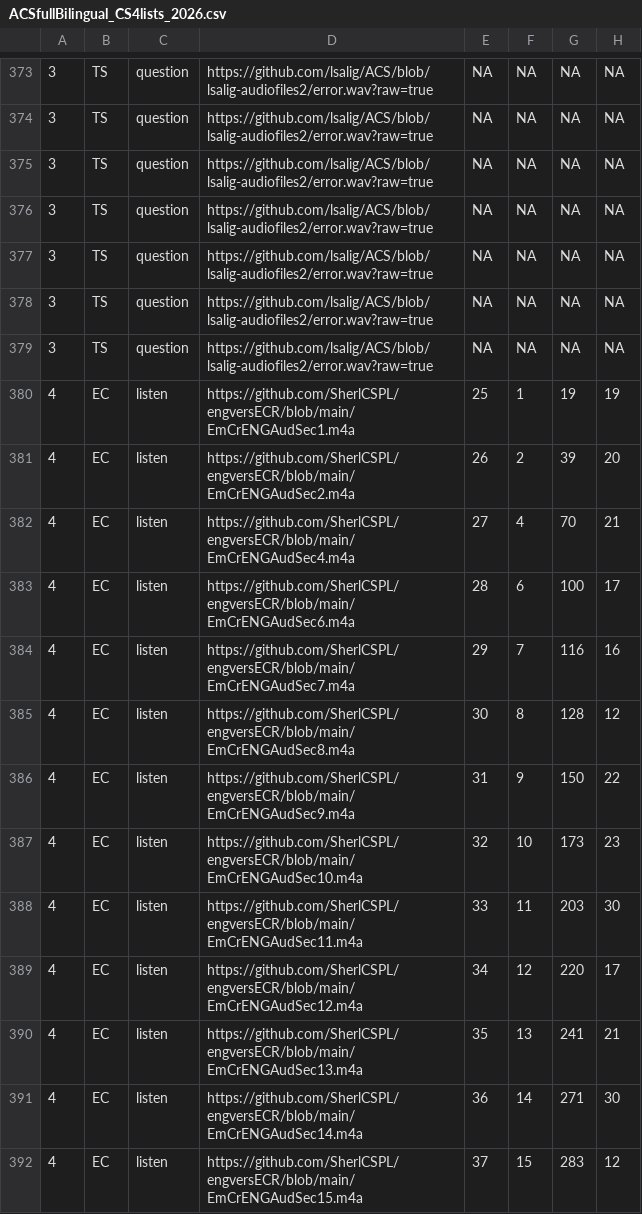
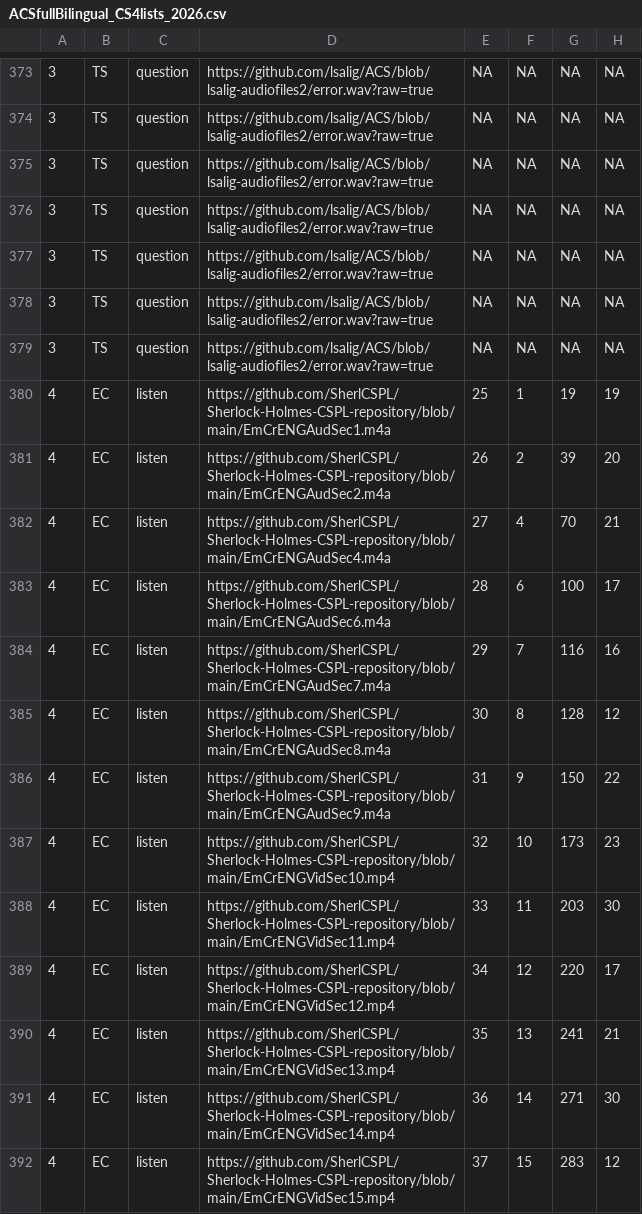
Before and after one commit to SherlCSPL/Sherlock-Holmes-CSPL-repository, a CSV file: ACSfullBilingual_CS4lists_2026.csv, drawn as a sheet; only a part is shown, gaps mark what is left out; the diff covers the shown part only; the diff names each change by its address in the sheet, - before the commit and + after, or states it on an @@ line.

```diff
--- a/ACSfullBilingual_CS4lists_2026.csv
+++ b/ACSfullBilingual_CS4lists_2026.csv
-D380: https://github.com/SherlCSPL/engversECR/blob/main/EmCrENGAudSec1.m4a
+D380: https://github.com/SherlCSPL/Sherlock-Holmes-CSPL-repository/blob/main/EmCrENGAudSec1.m4a
-D381: https://github.com/SherlCSPL/engversECR/blob/main/EmCrENGAudSec2.m4a
+D381: https://github.com/SherlCSPL/Sherlock-Holmes-CSPL-repository/blob/main/EmCrENGAudSec2.m4a
-D382: https://github.com/SherlCSPL/engversECR/blob/main/EmCrENGAudSec4.m4a
+D382: https://github.com/SherlCSPL/Sherlock-Holmes-CSPL-repository/blob/main/EmCrENGAudSec4.m4a
-D383: https://github.com/SherlCSPL/engversECR/blob/main/EmCrENGAudSec6.m4a
+D383: https://github.com/SherlCSPL/Sherlock-Holmes-CSPL-repository/blob/main/EmCrENGAudSec6.m4a
-D384: https://github.com/SherlCSPL/engversECR/blob/main/EmCrENGAudSec7.m4a
+D384: https://github.com/SherlCSPL/Sherlock-Holmes-CSPL-repository/blob/main/EmCrENGAudSec7.m4a
-D385: https://github.com/SherlCSPL/engversECR/blob/main/EmCrENGAudSec8.m4a
+D385: https://github.com/SherlCSPL/Sherlock-Holmes-CSPL-repository/blob/main/EmCrENGAudSec8.m4a
-D386: https://github.com/SherlCSPL/engversECR/blob/main/EmCrENGAudSec9.m4a
+D386: https://github.com/SherlCSPL/Sherlock-Holmes-CSPL-repository/blob/main/EmCrENGAudSec9.m4a
-D387: https://github.com/SherlCSPL/engversECR/blob/main/EmCrENGAudSec10.m4a
+D387: https://github.com/SherlCSPL/Sherlock-Holmes-CSPL-repository/blob/main/EmCrENGVidSec10.mp4
-D388: https://github.com/SherlCSPL/engversECR/blob/main/EmCrENGAudSec11.m4a
+D388: https://github.com/SherlCSPL/Sherlock-Holmes-CSPL-repository/blob/main/EmCrENGVidSec11.mp4
-D389: https://github.com/SherlCSPL/engversECR/blob/main/EmCrENGAudSec12.m4a
+D389: https://github.com/SherlCSPL/Sherlock-Holmes-CSPL-repository/blob/main/EmCrENGVidSec12.mp4
-D390: https://github.com/SherlCSPL/engversECR/blob/main/EmCrENGAudSec13.m4a
+D390: https://github.com/SherlCSPL/Sherlock-Holmes-CSPL-repository/blob/main/EmCrENGVidSec13.mp4
-D391: https://github.com/SherlCSPL/engversECR/blob/main/EmCrENGAudSec14.m4a
+D391: https://github.com/SherlCSPL/Sherlock-Holmes-CSPL-repository/blob/main/EmCrENGVidSec14.mp4
-D392: https://github.com/SherlCSPL/engversECR/blob/main/EmCrENGAudSec15.m4a
+D392: https://github.com/SherlCSPL/Sherlock-Holmes-CSPL-repository/blob/main/EmCrENGVidSec15.mp4
```
Also changed, not shown: 91 edited cells elsewhere in this file.
